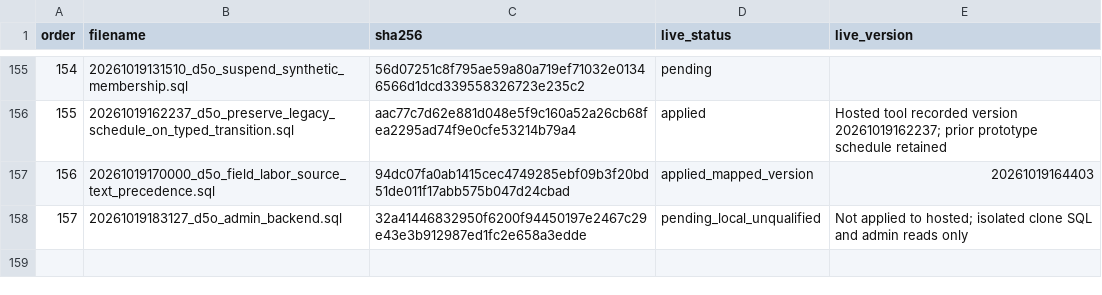
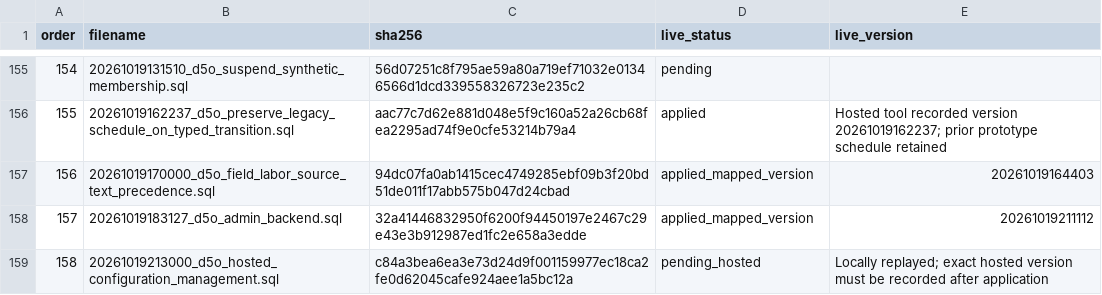
Before and after one commit to futtererst/D5O, a CSV file: docs/evidence/d5o-production-cutover-ledger-20261018.csv, drawn as a sheet; only a part is shown, gaps mark what is left out.

Commit message:
Add governed hosted configuration administration

```diff
--- a/docs/evidence/d5o-production-cutover-ledger-20261018.csv
+++ b/docs/evidence/d5o-production-cutover-ledger-20261018.csv
@@ -157,2 +157,3 @@
 "156","20261019170000_d5o_field_labor_source_text_precedence.sql","94dc07fa0ab1415cec4749285ebf09b3f20bd51de011f17abb575b047d24cbad","applied_mapped_version","20261019164403"
-"157","20261019183127_d5o_admin_backend.sql","32a41446832950f6200f94450197e2467c29e43e3b912987ed1fc2e658a3edde","pending_local_unqualified","Not applied to hosted; isolated clone SQL and admin reads only"
+"157","20261019183127_d5o_admin_backend.sql","32a41446832950f6200f94450197e2467c29e43e3b912987ed1fc2e658a3edde","applied_mapped_version","20261019211112"
+"158","20261019213000_d5o_hosted_configuration_management.sql","c84a3bea6ea3e73d24d9f001159977ec18ca2fe0d62045cafe924aee1a5bc12a","pending_hosted","Locally replayed; exact hosted version must be recorded after application"
```
Also changed, not shown: 12 other files.
